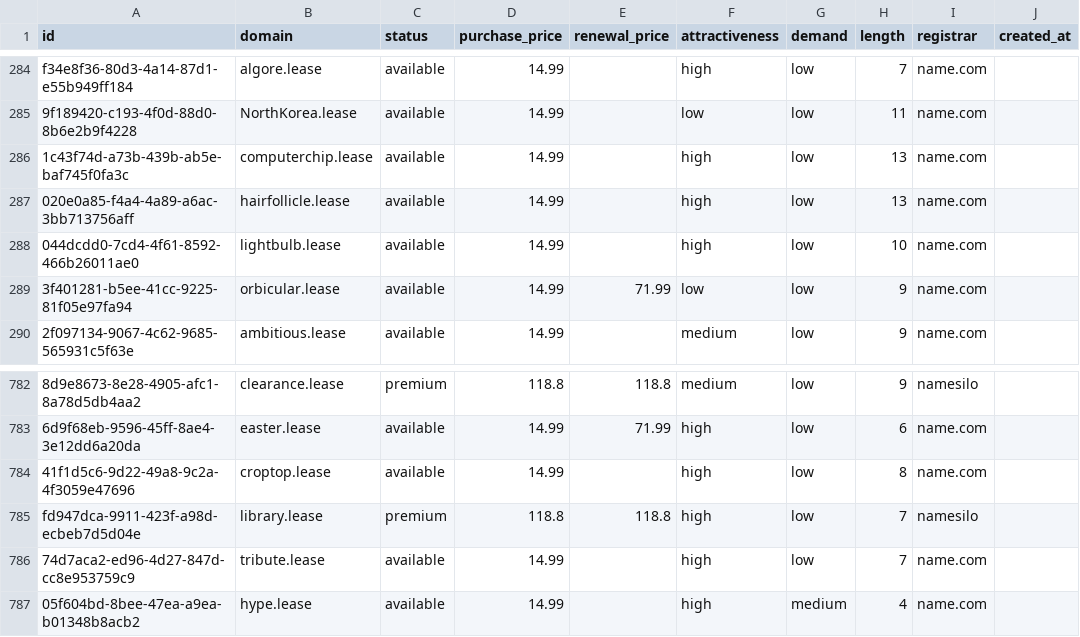
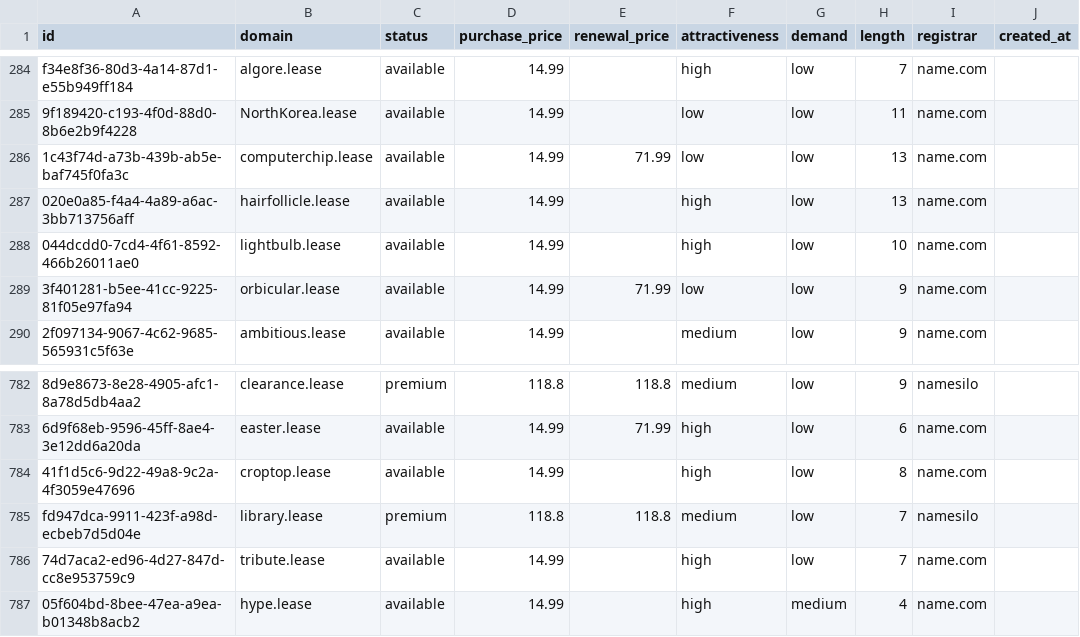
Before and after one commit to UniqueDomains/lease-oneword-domains, a CSV file: lease.csv, drawn as a sheet; only a part is shown, gaps mark what is left out; the diff covers the shown part only; the diff names each change by its address in the sheet, - before the commit and + after, or states it on an @@ line.

```diff
--- a/lease.csv
+++ b/lease.csv
-E286 (renewal_price): (empty)
+E286 (renewal_price): 71.99
-F286 (attractiveness): high
+F286 (attractiveness): low
-F785 (attractiveness): high
+F785 (attractiveness): medium
```
Also changed, not shown: 17 edited cells elsewhere in this file, 4 other files.
